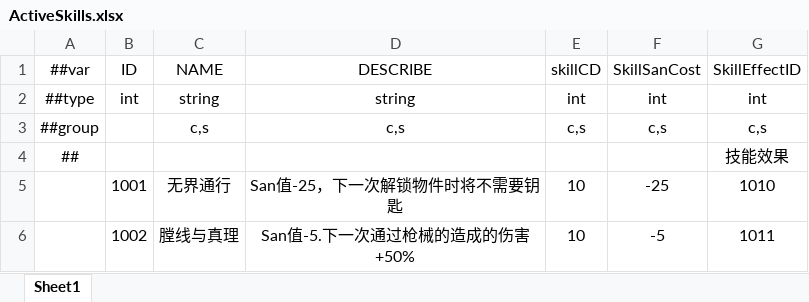
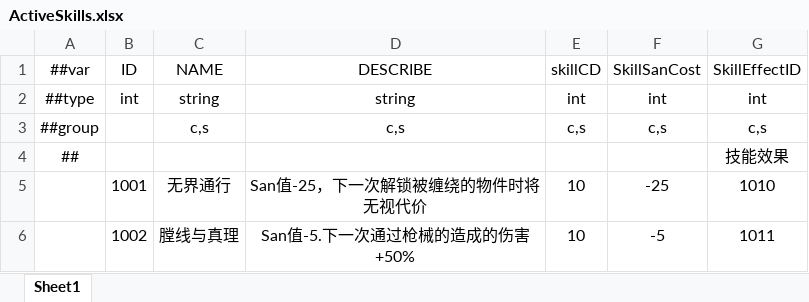
Before and after one commit to HouWang-123/Project-A, an Excel workbook: AAA-Luban-Excel/Datas/ActiveSkills.xlsx, sheet Sheet1, drawn as a sheet; values as stored, in another font and other column widths than the file's, no borders; the diff names each change by its address in the sheet, - before the commit and + after, or states it on an @@ line.

```diff
--- a/AAA-Luban-Excel/Datas/ActiveSkills.xlsx (sheet Sheet1)
+++ b/AAA-Luban-Excel/Datas/ActiveSkills.xlsx (sheet Sheet1)
-D5: San值-25，下一次解锁物件时将不需要钥匙
+D5: San值-25，下一次解锁被缠绕的物件时将无视代价
```
Also changed, not shown: AAA-Luban-Excel/Datas/Character.xlsx, AAA-Luban-Excel/Datas/PassiveSkills.xlsx.
